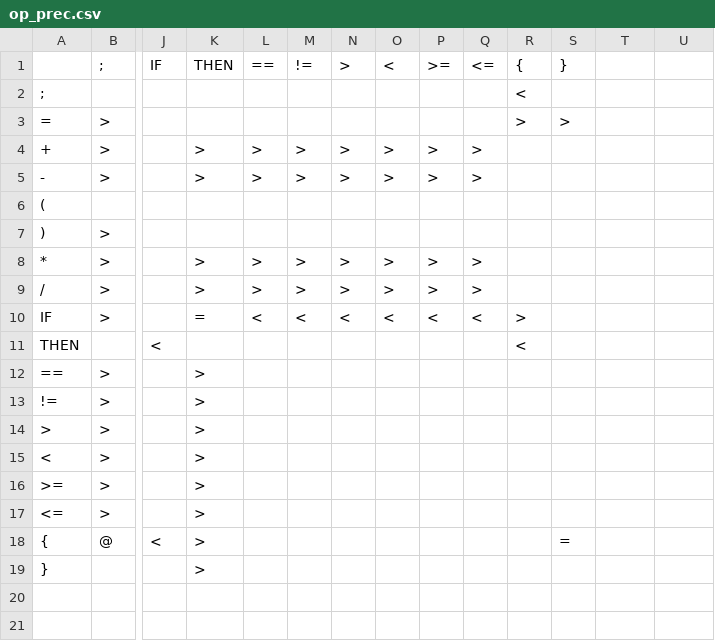
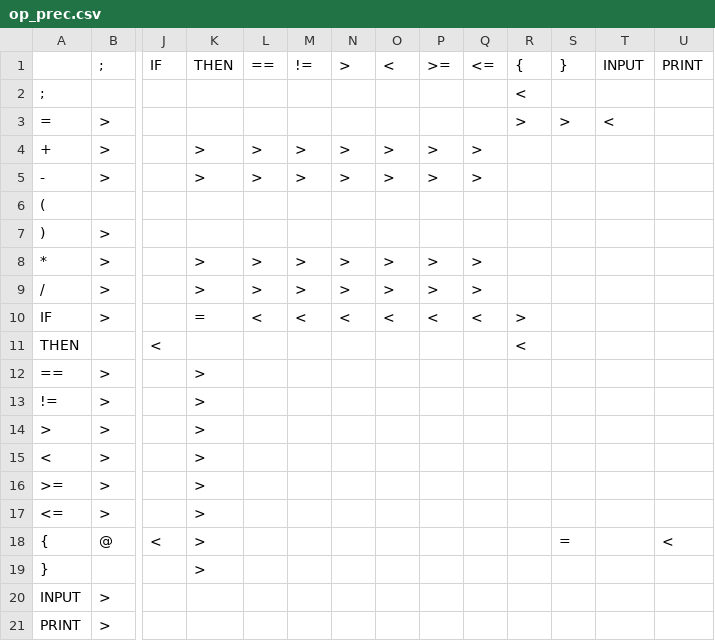
Before and after one commit to mote-of-dust/compiler, a CSV file: op_prec.csv, drawn as a sheet; only a part is shown, gaps mark what is left out; rows hold the shown columns only; the diff names each change by its address in the sheet, - before the commit and + after, or states it on an @@ line.

Commit message:
adding input and print
as well as debugging compiler of a few issues.

```diff
--- a/op_prec.csv
+++ b/op_prec.csv
-T1: (empty)
+T1: INPUT
-U1: (empty)
+U1: PRINT
-T3: (empty)
+T3: <
-U18: (empty)
+U18: <
+row 20: INPUT | >
+row 21: PRINT | >
```
Also changed, not shown: special_chars.csv, 17 other files.
